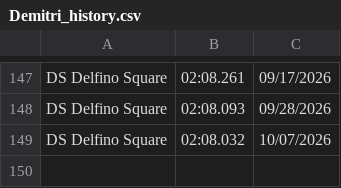
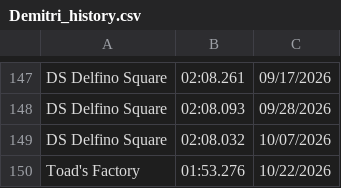
Before and after one commit to PatrickMarinich/Kartnite_Stats, a CSV file: time_trials/player_data/non_shortcut/Demitri_history.csv, drawn as a sheet; only a part is shown, gaps mark what is left out.

Commit message:
Update Player TT Times

```diff
--- a/time_trials/player_data/non_shortcut/Demitri_history.csv
+++ b/time_trials/player_data/non_shortcut/Demitri_history.csv
@@ -149 +149,2 @@ DS Delfino Square,02:08.093,09/28/2026
 DS Delfino Square,02:08.032,10/07/2026
+Toad's Factory,01:53.276,10/22/2026
```
Also changed, not shown: time_trials/player_data/non_shortcut/Demitri.csv, time_trials/player_data/shortcut/Chris.csv, 2 other files.
